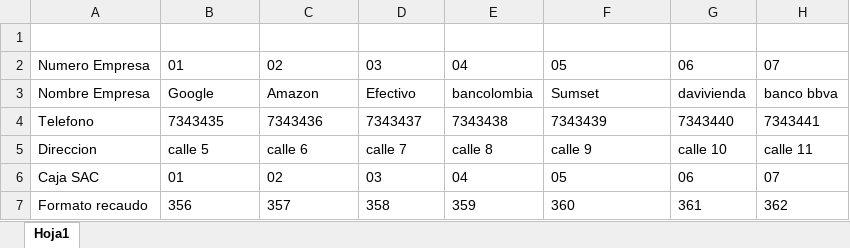
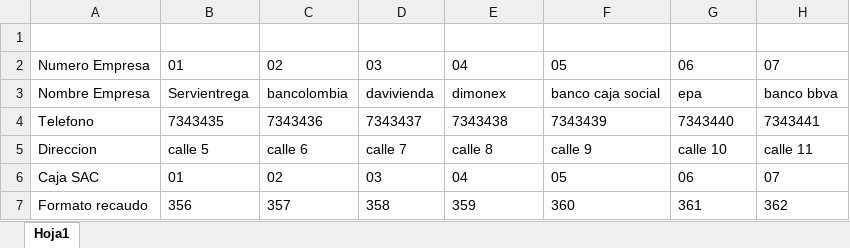
Before and after one commit to cristian-agu14/pruebasRecaudo, an Excel workbook: MercuryTours/Resources/datapool/proveedores.xlsx, sheet Hoja1, drawn as a sheet; values as stored, in another font and other column widths than the file's, no borders; the diff names each change by its address in the sheet, - before the commit and + after, or states it on an @@ line.

```diff
--- a/MercuryTours/Resources/datapool/proveedores.xlsx (sheet Hoja1)
+++ b/MercuryTours/Resources/datapool/proveedores.xlsx (sheet Hoja1)
-B3: Google
+B3: Servientrega
-C3: Amazon
+C3: bancolombia
-D3: Efectivo
+D3: davivienda
-E3: bancolombia
+E3: dimonex
-F3: Sumset
+F3: banco caja social
-G3: davivienda
+G3: epa
```
Also changed, not shown: MercuryTours/Resources/datapool/clientesRecaudos.xlsx, MercuryTours/Resources/datapool/convenios.xlsx, 33 other files.
